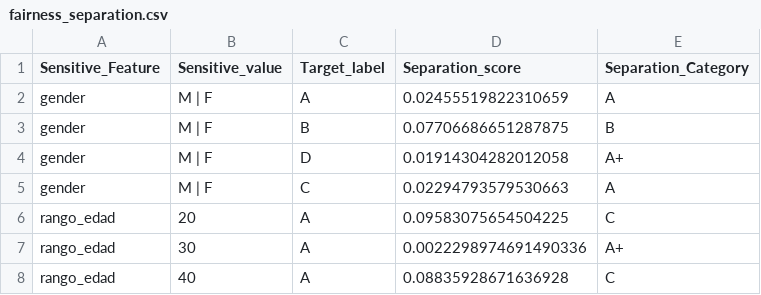
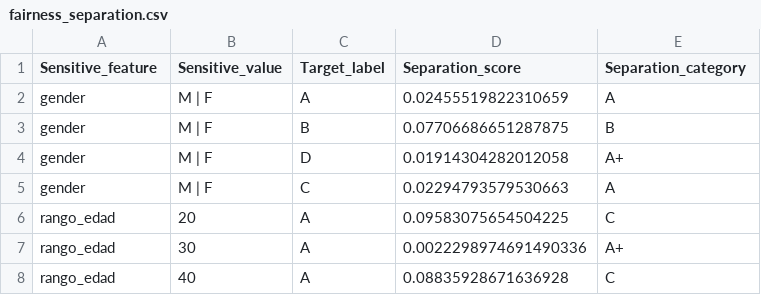
Before and after one commit to Telefonica/XAIoGraphs, a CSV file: examples/example_data_viz/fairness_separation.csv (was notebooks/Ricardo/examples/fairness_separation.csv), drawn as a sheet; only a part is shown.

```diff
--- a/notebooks/Ricardo/examples/fairness_separation.csv
+++ b/examples/example_data_viz/fairness_separation.csv
@@ -1,2 +1,2 @@
-Sensitive_Feature,Sensitive_value,Target_label,Separation_score,Separation_Category
+Sensitive_feature,Sensitive_value,Target_label,Separation_score,Separation_category
 gender,M | F,A,0.02455519822310659,A
```
Also changed, not shown: examples/example_data_viz/fairness_independence.csv, examples/example_data_viz/fairness_sufficience.csv.
